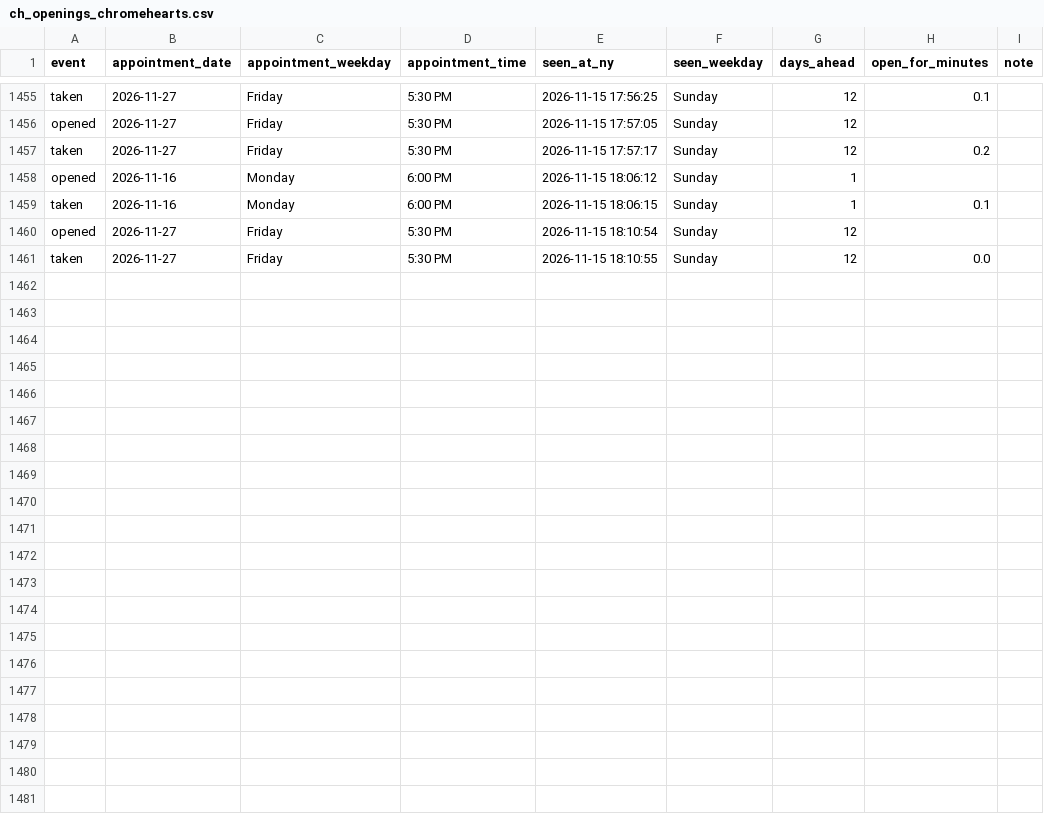
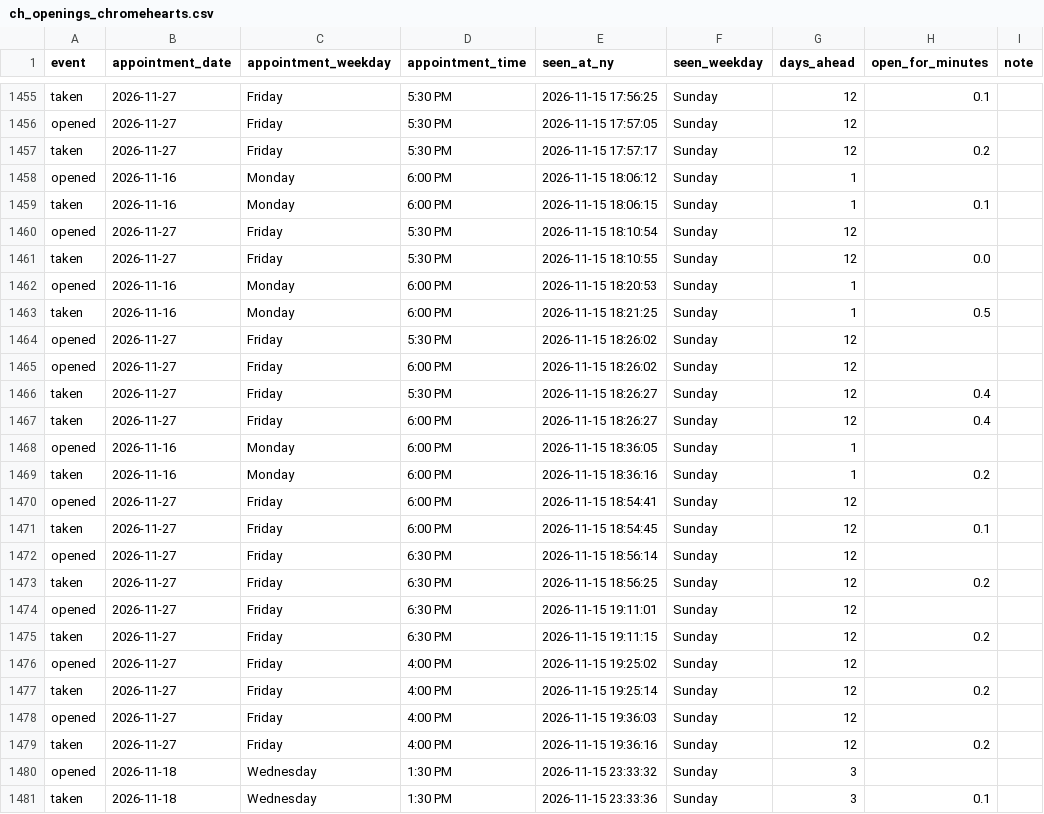
Before and after one commit to striker818/ch-booker, a CSV file: ch_openings_chromehearts.csv, drawn as a sheet; only a part is shown, gaps mark what is left out; the diff names each change by its address in the sheet, - before the commit and + after, or states it on an @@ line.

```diff
--- a/ch_openings_chromehearts.csv
+++ b/ch_openings_chromehearts.csv
+row 1462: opened | 2026-11-16 | Monday | 6:00 PM | 2026-11-15 18:20:53 | Sunday | 1
+row 1463: taken | 2026-11-16 | Monday | 6:00 PM | 2026-11-15 18:21:25 | Sunday | 1 | 0.5
+row 1464: opened | 2026-11-27 | Friday | 5:30 PM | 2026-11-15 18:26:02 | Sunday | 12
+row 1465: opened | 2026-11-27 | Friday | 6:00 PM | 2026-11-15 18:26:02 | Sunday | 12
+row 1466: taken | 2026-11-27 | Friday | 5:30 PM | 2026-11-15 18:26:27 | Sunday | 12 | 0.4
+row 1467: taken | 2026-11-27 | Friday | 6:00 PM | 2026-11-15 18:26:27 | Sunday | 12 | 0.4
+row 1468: opened | 2026-11-16 | Monday | 6:00 PM | 2026-11-15 18:36:05 | Sunday | 1
+row 1469: taken | 2026-11-16 | Monday | 6:00 PM | 2026-11-15 18:36:16 | Sunday | 1 | 0.2
+row 1470: opened | 2026-11-27 | Friday | 6:00 PM | 2026-11-15 18:54:41 | Sunday | 12
+row 1471: taken | 2026-11-27 | Friday | 6:00 PM | 2026-11-15 18:54:45 | Sunday | 12 | 0.1
+row 1472: opened | 2026-11-27 | Friday | 6:30 PM | 2026-11-15 18:56:14 | Sunday | 12
+row 1473: taken | 2026-11-27 | Friday | 6:30 PM | 2026-11-15 18:56:25 | Sunday | 12 | 0.2
+row 1474: opened | 2026-11-27 | Friday | 6:30 PM | 2026-11-15 19:11:01 | Sunday | 12
+row 1475: taken | 2026-11-27 | Friday | 6:30 PM | 2026-11-15 19:11:15 | Sunday | 12 | 0.2
+row 1476: opened | 2026-11-27 | Friday | 4:00 PM | 2026-11-15 19:25:02 | Sunday | 12
+row 1477: taken | 2026-11-27 | Friday | 4:00 PM | 2026-11-15 19:25:14 | Sunday | 12 | 0.2
+row 1478: opened | 2026-11-27 | Friday | 4:00 PM | 2026-11-15 19:36:03 | Sunday | 12
+row 1479: taken | 2026-11-27 | Friday | 4:00 PM | 2026-11-15 19:36:16 | Sunday | 12 | 0.2
+row 1480: opened | 2026-11-18 | Wednesday | 1:30 PM | 2026-11-15 23:33:32 | Sunday | 3
+row 1481: taken | 2026-11-18 | Wednesday | 1:30 PM | 2026-11-15 23:33:36 | Sunday | 3 | 0.1
```
Also changed, not shown: 1 other file.
